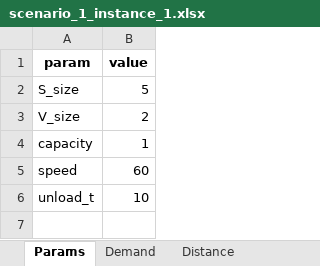
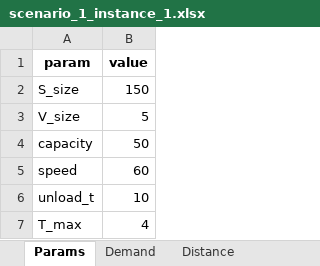
Before and after one commit to AlbrechtMaximilian/Shelter-Routing, an Excel workbook: scenario_1_instance_1.xlsx, sheet Params, drawn as a sheet; values as stored, in another font and other column widths than the file's, no borders; the diff names each change by its address in the sheet, - before the commit and + after, or states it on an @@ line.

```diff
--- a/scenario_1_instance_1.xlsx (sheet Params)
+++ b/scenario_1_instance_1.xlsx (sheet Params)
-B2 (value): 5
+B2 (value): 150
-B3 (value): 2
+B3 (value): 5
-B4 (value): 1
+B4 (value): 50
+row 7: T_max | 4
```
Also changed, not shown: sheet Distance, sheet Demand.
